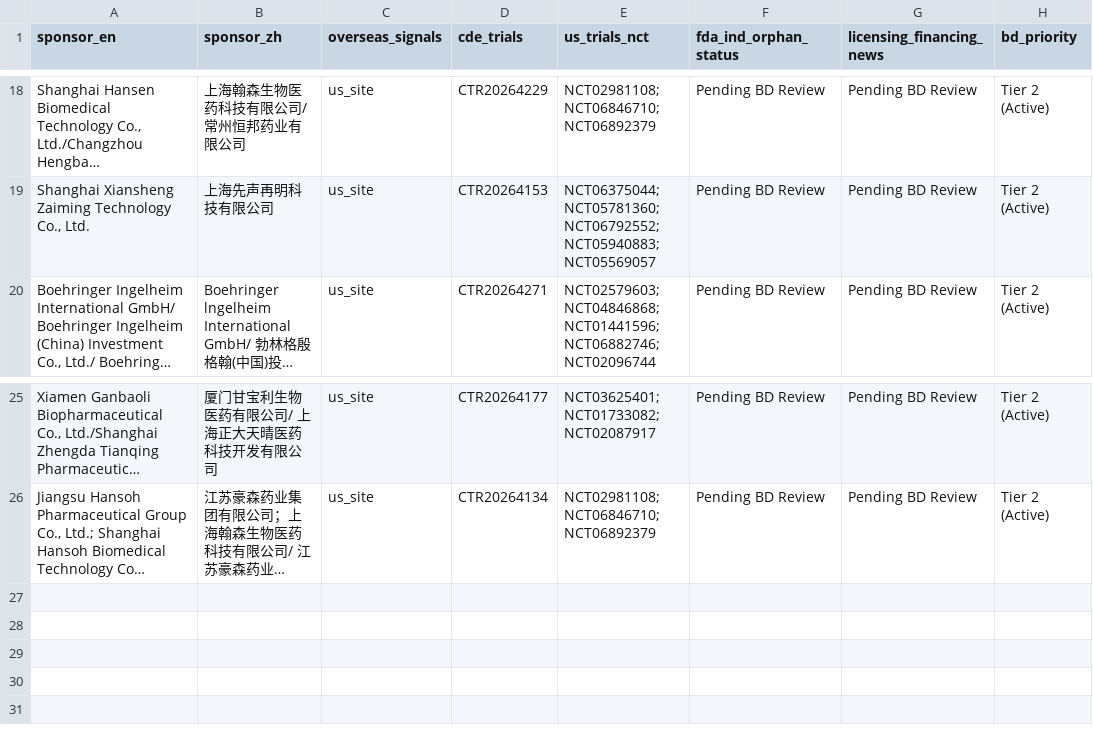
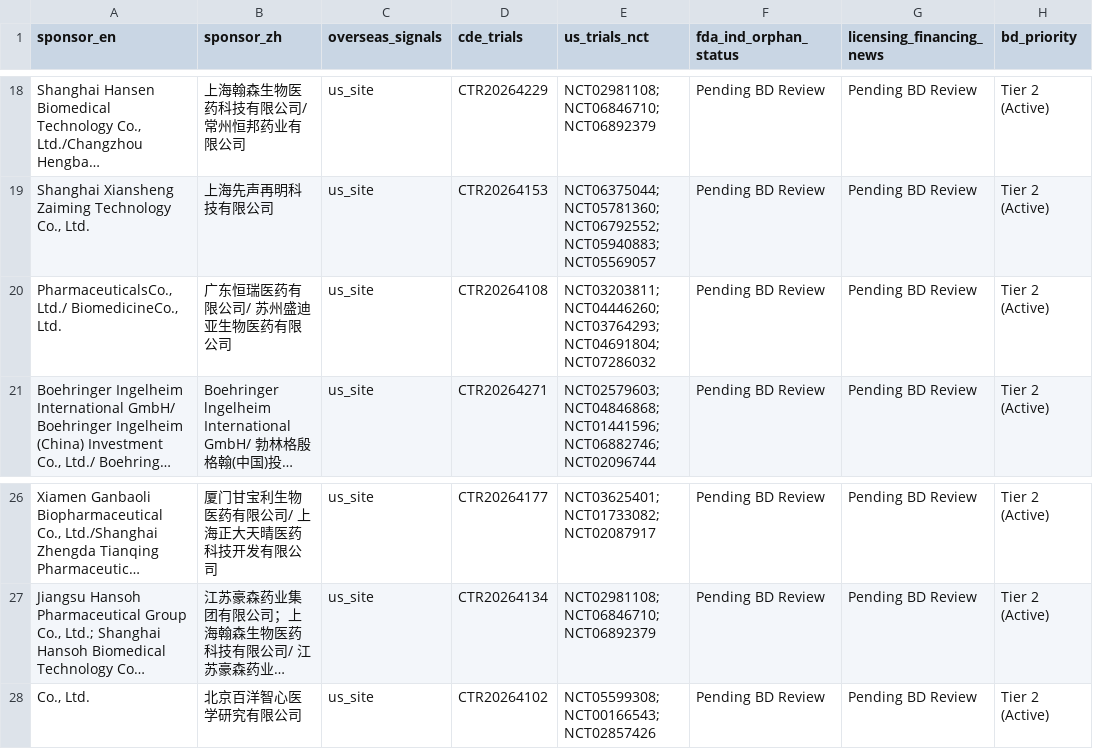
Before and after one commit to hutianle/cde-clinical-trials, a CSV file: data/overseas_targets.csv, drawn as a sheet; only a part is shown, gaps mark what is left out; long unchanged cells end in …; the diff names each change by its address in the sheet, - before the commit and + after, or states it on an @@ line.

```diff
--- a/data/overseas_targets.csv
+++ b/data/overseas_targets.csv
+row 20: PharmaceuticalsCo., Ltd./ BiomedicineCo., Ltd. | 广东恒瑞医药有限公司/ 苏州盛迪亚生物医药有限公司 | us_site | CTR20264108 | NCT03203811; NCT04446260; NCT03764293; NCT04691804; NCT07286032 | Pending BD Review | Pending BD Review | Tier 2 (Active)
+row 28: Co., Ltd. | 北京百洋智心医学研究有限公司 | us_site | CTR20264102 | NCT05599308; NCT00166543; NCT02857426 | Pending BD Review | Pending BD Review | Tier 2 (Active)
```
Also changed, not shown: 5 other files.
